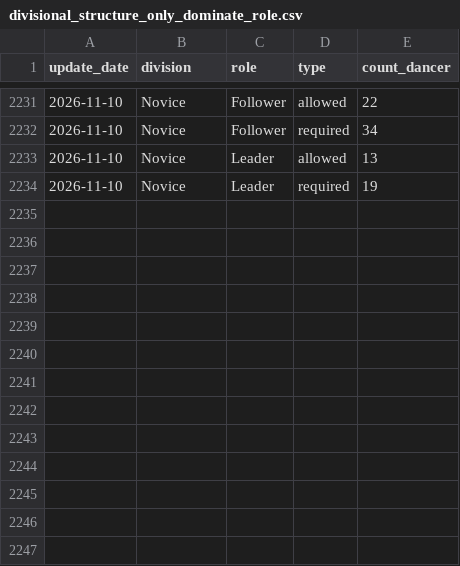
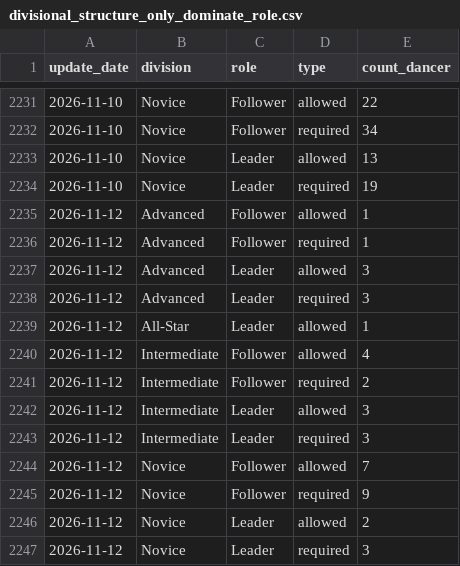
Before and after one commit to zlat1109/wsdc-data-pipeline, a CSV file: data/divisional_structure_only_dominate_role.csv, drawn as a sheet; only a part is shown, gaps mark what is left out; the diff names each change by its address in the sheet, - before the commit and + after, or states it on an @@ line.

```diff
--- a/data/divisional_structure_only_dominate_role.csv
+++ b/data/divisional_structure_only_dominate_role.csv
+row 2235: 2026-11-12 | Advanced | Follower | allowed | 1
+row 2236: 2026-11-12 | Advanced | Follower | required | 1
+row 2237: 2026-11-12 | Advanced | Leader | allowed | 3
+row 2238: 2026-11-12 | Advanced | Leader | required | 3
+row 2239: 2026-11-12 | All-Star | Leader | allowed | 1
+row 2240: 2026-11-12 | Intermediate | Follower | allowed | 4
+row 2241: 2026-11-12 | Intermediate | Follower | required | 2
+row 2242: 2026-11-12 | Intermediate | Leader | allowed | 3
+row 2243: 2026-11-12 | Intermediate | Leader | required | 3
+row 2244: 2026-11-12 | Novice | Follower | allowed | 7
+row 2245: 2026-11-12 | Novice | Follower | required | 9
+row 2246: 2026-11-12 | Novice | Leader | allowed | 2
+row 2247: 2026-11-12 | Novice | Leader | required | 3
```
Also changed, not shown: data/dancer_transitions.csv, data/divisional_structure.csv, 17 other files.
